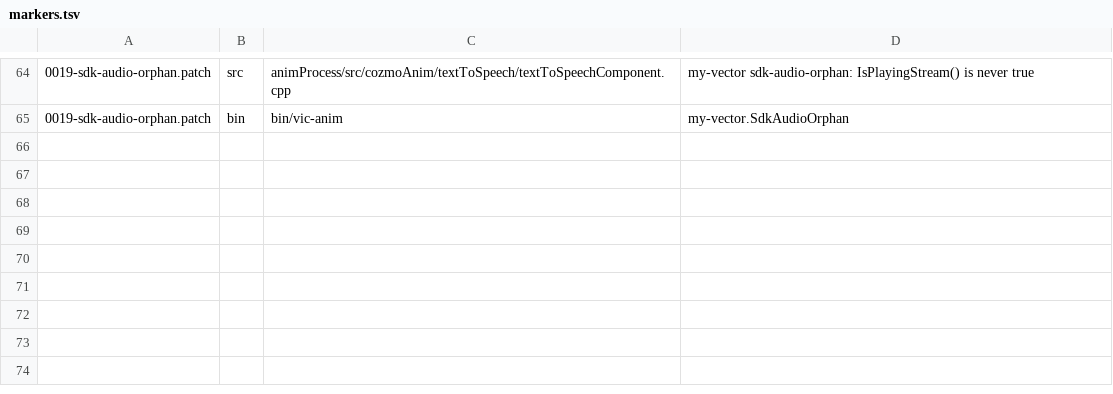
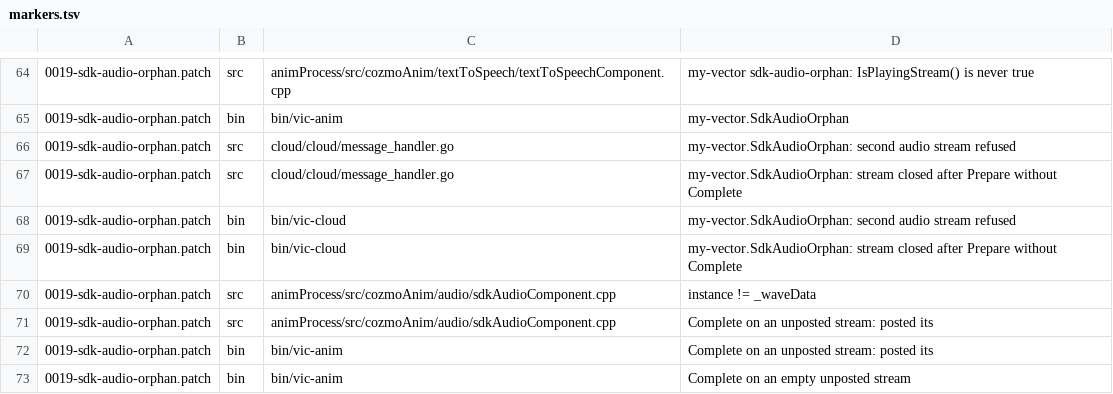
Before and after one commit to KristjanHS/my-vector, a TSV file: robot/firmware/markers.tsv, drawn as a sheet; only a part is shown, gaps mark what is left out.

```diff
--- a/robot/firmware/markers.tsv
+++ b/robot/firmware/markers.tsv
@@ -65 +65,9 @@
 0019-sdk-audio-orphan.patch	bin	bin/vic-anim	my-vector.SdkAudioOrphan
+0019-sdk-audio-orphan.patch	src	cloud/cloud/message_handler.go	my-vector.SdkAudioOrphan: second audio stream refused
+0019-sdk-audio-orphan.patch	src	cloud/cloud/message_handler.go	my-vector.SdkAudioOrphan: stream closed after Prepare without Complete
+0019-sdk-audio-orphan.patch	bin	bin/vic-cloud	my-vector.SdkAudioOrphan: second audio stream refused
+0019-sdk-audio-orphan.patch	bin	bin/vic-cloud	my-vector.SdkAudioOrphan: stream closed after Prepare without Complete
+0019-sdk-audio-orphan.patch	src	animProcess/src/cozmoAnim/audio/sdkAudioComponent.cpp	instance != _waveData
+0019-sdk-audio-orphan.patch	src	animProcess/src/cozmoAnim/audio/sdkAudioComponent.cpp	Complete on an unposted stream: posted its
+0019-sdk-audio-orphan.patch	bin	bin/vic-anim	Complete on an unposted stream: posted its
+0019-sdk-audio-orphan.patch	bin	bin/vic-anim	Complete on an empty unposted stream
```
Also changed, not shown: 3 other files.
